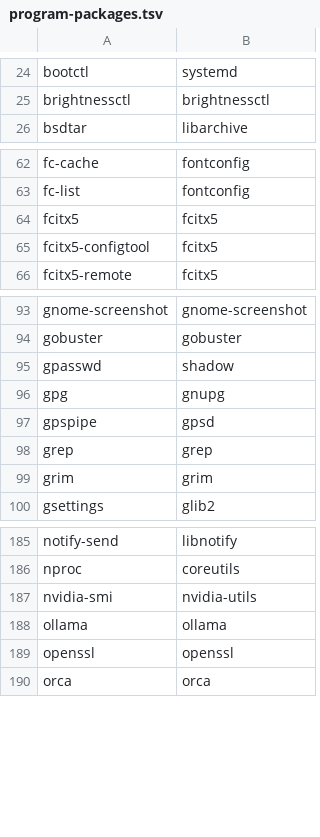
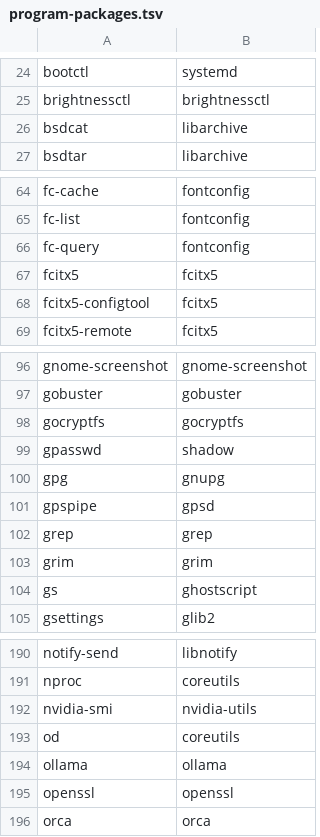
Before and after one commit to shani8dev/shani-pkgbuilds, a TSV file: tools/program-packages.tsv, drawn as a sheet; only a part is shown, gaps mark what is left out; the diff covers the shown part only; the diff names each change by its address in the sheet, - before the commit and + after, or states it on an @@ line.

```diff
--- a/tools/program-packages.tsv
+++ b/tools/program-packages.tsv
+row 26: bsdcat | libarchive
+row 66: fc-query | fontconfig
+row 98: gocryptfs | gocryptfs
+row 104: gs | ghostscript
+row 193: od | coreutils
```
Also changed, not shown: 3 added rows elsewhere in this file, 4 other files.
